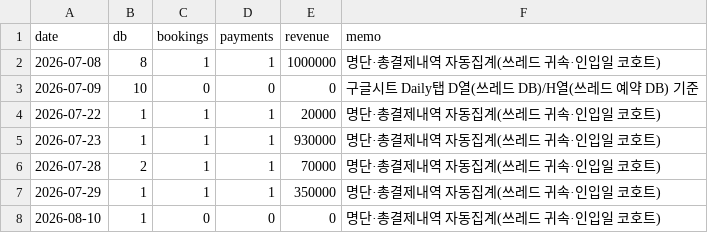
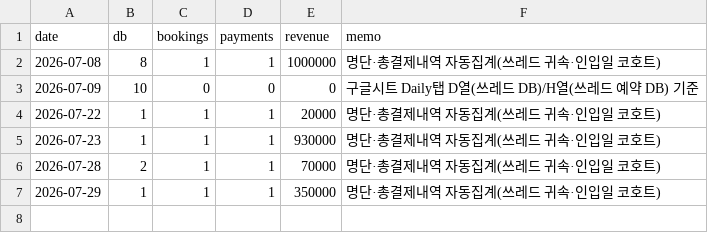
Before and after one commit to fgih304-netizen/fgih304-netizen.github.io, a CSV file: threads_daily.csv, drawn as a sheet.

```diff
--- a/threads_daily.csv
+++ b/threads_daily.csv
@@ -7,2 +7 @@ date,db,bookings,payments,revenue,memo
 2026-07-29,1,1,1,350000,명단·총결제내역 자동집계(쓰레드 귀속·인입일 코호트)
-2026-08-10,1,0,0,0,명단·총결제내역 자동집계(쓰레드 귀속·인입일 코호트)
```
Also changed, not shown: ab_typeform.csv, booking_completed.csv, 13 other files.
